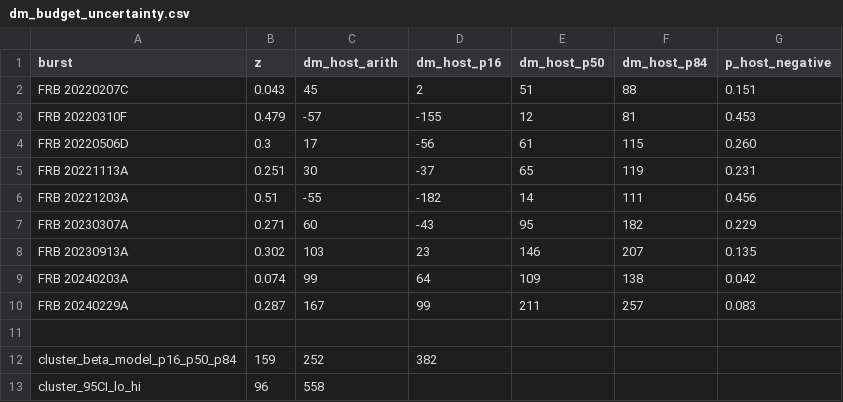
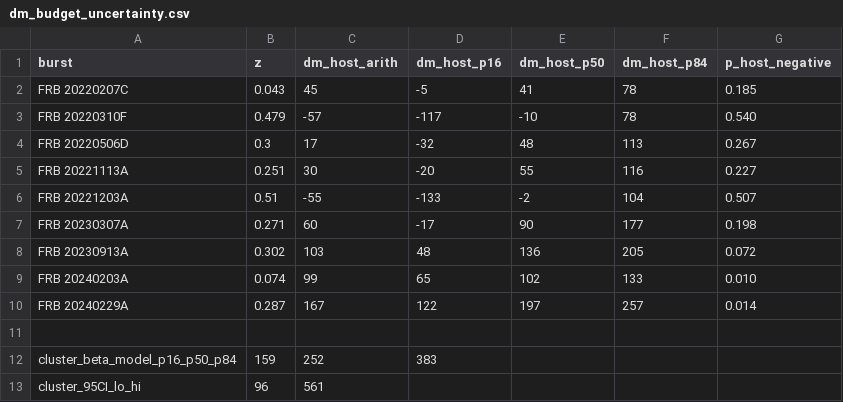
Before and after one commit to jakobtfaber/Faber2026, a CSV file: analysis/scripts/dm_budget_uncertainty.csv, drawn as a sheet.

Commit message:
budget: re-base cosmic DM term on TNG-calibrated IGM log-normal (Connor 2025) (#40)
Replace the Macquart P(Delta) form with fixed sigma_DM = F z^{-1/2} for the
diffuse cosmic term in the DM_host forward model. The cosmic column is now
DM_IGM ~ LogNormal(mu(z), sigma(z)), with the redshift-dependent parameters from
the IllustrisTNG-300 bivariate fit of Walker et al. (2024), adopted via the
Connor et al. (2025, Nat. Astron. 9, 1226) reproduction package and rescaled to
f_IGM = 0.76 (+0.10/-0.11).

Rationale (all three are the physical point of Connor et al. 2025):
- sigma_DM does NOT follow the z^{-1/2} halo-Poisson scaling; diffuse scatter is
  dominated by non-Poissonian IGM filament/sheet intersection. The old form gave
  DM_cosmic a fractional width ~60-80%; the TNG IGM calibration gives ~20-37%.
- We map onto the IGM marginal, not the total DM_cos = DM_IGM + DM_X, because
  identified intervening halos are already carried by the separate DM_int census;
  the total would double-count them (that ~3x excess width was exactly DM_int's
  halo scatter).
- f_IGM = 0.76 (vs Macquart f_d = 0.84) lowers the IGM mean ~8-11%.

Impact: sharpens the two-population reading. The two high-z sightlines move to
P(DM_host<0) ~ 0.5 (20220310F 0.45->0.54; 20221203A 0.46->0.51); moderate-z
hosts become confidently positive (20240229A 0.08->0.01); every 68% interval
narrows 13-19%. Regenerates dm_budget_uncertainty.csv and dm_host_posteriors.

Adds Connor2024 and Walker2024 to bib/refs.bib (metadata verified vs CrossRef).
Referee item: fiducial DM-prior sign-off.

```diff
--- a/analysis/scripts/dm_budget_uncertainty.csv
+++ b/analysis/scripts/dm_budget_uncertainty.csv
@@ -1,13 +1,13 @@
 burst,z,dm_host_arith,dm_host_p16,dm_host_p50,dm_host_p84,p_host_negative
-FRB 20220207C,0.043,45,2,51,88,0.151
-FRB 20220310F,0.479,-57,-155,12,81,0.453
-FRB 20220506D,0.3,17,-56,61,115,0.260
-FRB 20221113A,0.251,30,-37,65,119,0.231
-FRB 20221203A,0.51,-55,-182,14,111,0.456
-FRB 20230307A,0.271,60,-43,95,182,0.229
-FRB 20230913A,0.302,103,23,146,207,0.135
-FRB 20240203A,0.074,99,64,109,138,0.042
-FRB 20240229A,0.287,167,99,211,257,0.083
+FRB 20220207C,0.043,45,-5,41,78,0.185
+FRB 20220310F,0.479,-57,-117,-10,78,0.540
+FRB 20220506D,0.3,17,-32,48,113,0.267
+FRB 20221113A,0.251,30,-20,55,116,0.227
+FRB 20221203A,0.51,-55,-133,-2,104,0.507
+FRB 20230307A,0.271,60,-17,90,177,0.198
+FRB 20230913A,0.302,103,48,136,205,0.072
+FRB 20240203A,0.074,99,65,102,133,0.010
+FRB 20240229A,0.287,167,122,197,257,0.014
 
-cluster_beta_model_p16_p50_p84,159,252,382
-cluster_95CI_lo_hi,96,558
+cluster_beta_model_p16_p50_p84,159,252,383
+cluster_95CI_lo_hi,96,561
```
Also changed, not shown: 3 other files.
